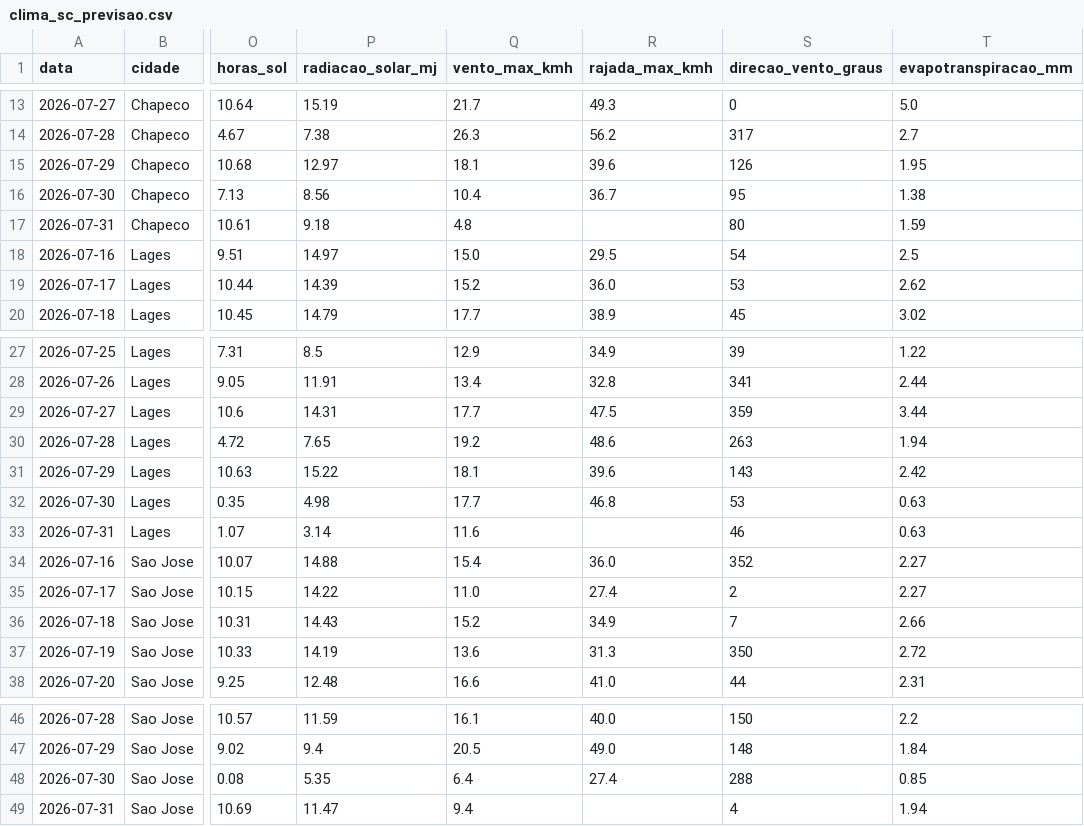
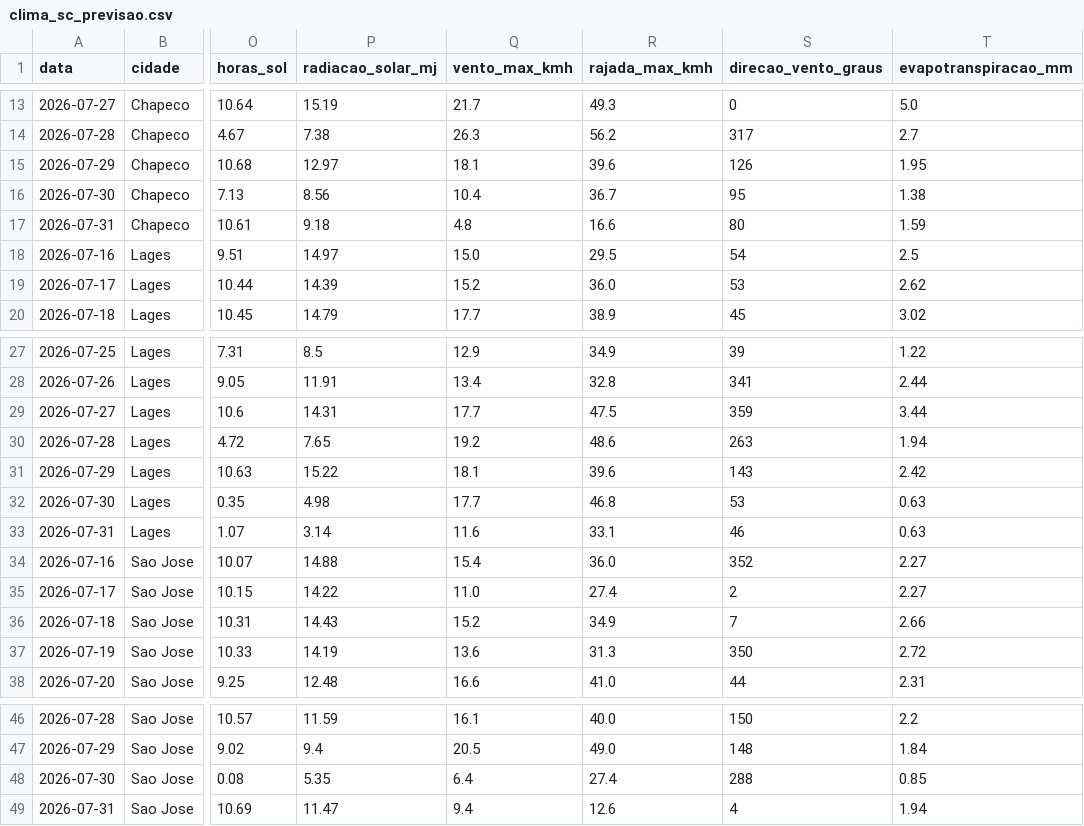
Before and after one commit to augluiz/vcz-site, a CSV file: ceasa_dashboard/dados/clima_sc_previsao.csv, drawn as a sheet; only a part is shown, gaps mark what is left out; the diff names each change by its address in the sheet, - before the commit and + after, or states it on an @@ line.

```diff
--- a/ceasa_dashboard/dados/clima_sc_previsao.csv
+++ b/ceasa_dashboard/dados/clima_sc_previsao.csv
-R17 (rajada_max_kmh): (empty)
+R17 (rajada_max_kmh): 16.6
-R33 (rajada_max_kmh): (empty)
+R33 (rajada_max_kmh): 33.1
-R49 (rajada_max_kmh): (empty)
+R49 (rajada_max_kmh): 12.6
```
